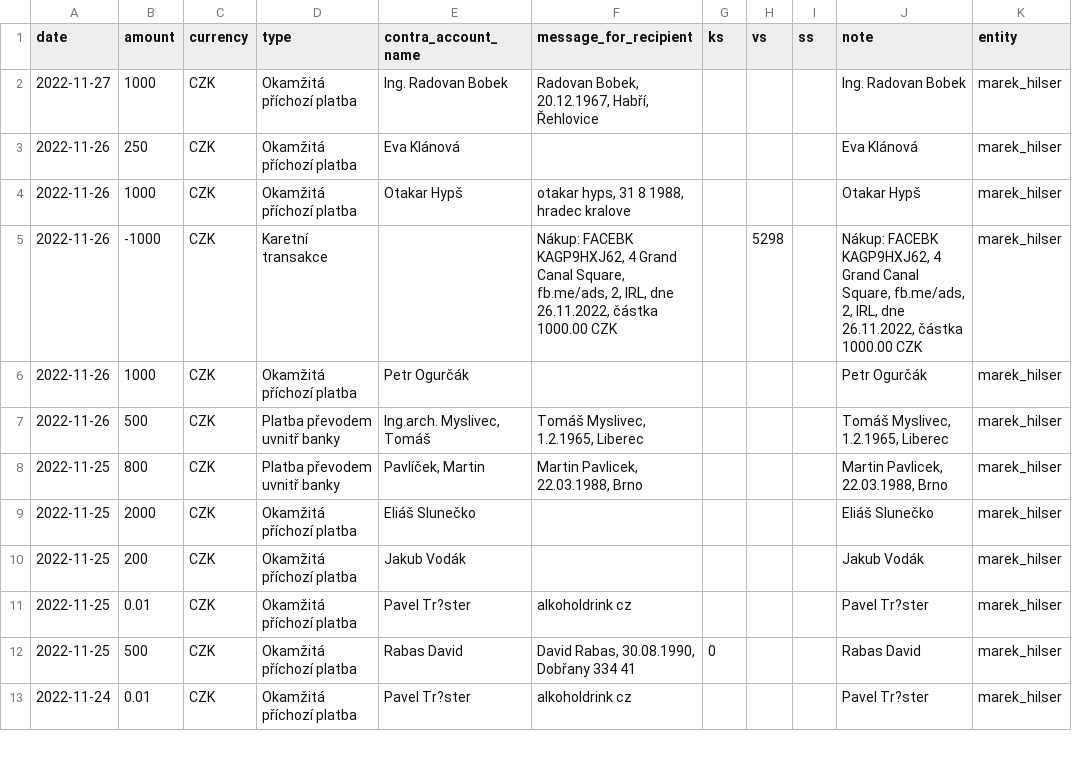
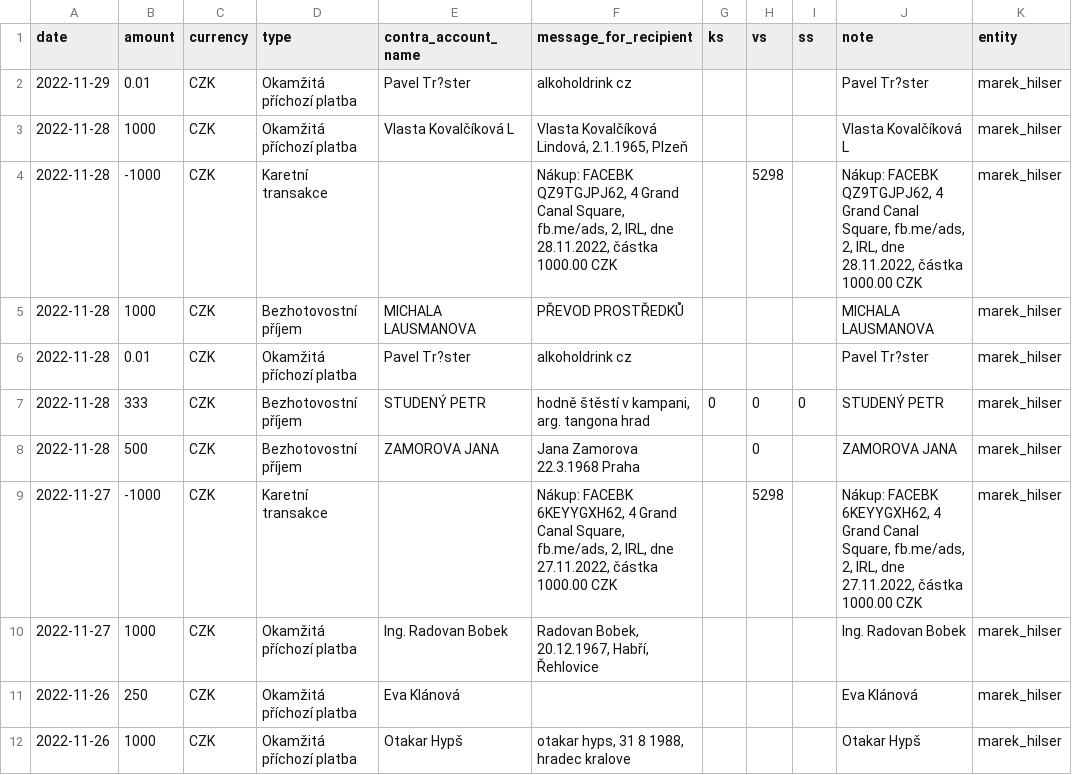
Before and after one commit to opop999/TI_monitoring_transparent_accounts_2023, a CSV file: output/fio/individual_accounts/marek_hilser.csv, drawn as a sheet; only a part is shown; the shorter side is filled out with more unchanged rows.

```diff
--- a/output/fio/individual_accounts/marek_hilser.csv
+++ b/output/fio/individual_accounts/marek_hilser.csv
@@ -1,2 +1,10 @@
 date,amount,currency,type,contra_account_name,message_for_recipient,ks,vs,ss,note,entity
+2022-11-29,0.01,CZK,Okamžitá příchozí platba,Pavel Tr?ster,alkoholdrink cz,,,,Pavel Tr?ster,marek_hilser
+2022-11-28,1000,CZK,Okamžitá příchozí platba,Vlasta Kovalčíková L,"Vlasta Kovalčíková Lindová, 2.1.1965, Plzeň",,,,Vlasta Kovalčíková L,marek_hilser
+2022-11-28,-1000,CZK,Karetní transakce,,"Nákup: FACEBK QZ9TGJPJ62,  4 Grand Canal Square, fb.me/ads, 2, IRL, dne 28.11.2022, částka  1000.00 CZK",,5298,,"Nákup: FACEBK QZ9TGJPJ62,  4 Grand Canal Square, fb.me/ads, 2, IRL, dne 28.11.2022, částka  1000.00 CZK",marek_hilser
+2022-11-28,1000,CZK,Bezhotovostní příjem,MICHALA LAUSMANOVA,PŘEVOD PROSTŘEDKŮ,,,,MICHALA LAUSMANOVA,marek_hilser
+2022-11-28,0.01,CZK,Okamžitá příchozí platba,Pavel Tr?ster,alkoholdrink cz,,,,Pavel Tr?ster,marek_hilser
+2022-11-28,333,CZK,Bezhotovostní příjem,STUDENÝ PETR,"hodně štěstí v kampani, arg. tangona hrad",0,0,0,STUDENÝ PETR,marek_hilser
+2022-11-28,500,CZK,Bezhotovostní příjem,ZAMOROVA JANA,Jana Zamorova 22.3.1968 Praha,,0,,ZAMOROVA JANA,marek_hilser
+2022-11-27,-1000,CZK,Karetní transakce,,"Nákup: FACEBK 6KEYYGXH62,  4 Grand Canal Square, fb.me/ads, 2, IRL, dne 27.11.2022, částka  1000.00 CZK",,5298,,"Nákup: FACEBK 6KEYYGXH62,  4 Grand Canal Square, fb.me/ads, 2, IRL, dne 27.11.2022, částka  1000.00 CZK",marek_hilser
 2022-11-27,1000,CZK,Okamžitá příchozí platba,Ing. Radovan Bobek,"Radovan Bobek,  20.12.1967, Habří, Řehlovice",,,,Ing. Radovan Bobek,marek_hilser
```
Also changed, not shown: output/fio/individual_accounts/josef_stredula.csv, output/fio/individual_accounts/petr_pavel.csv, 24 other files.
